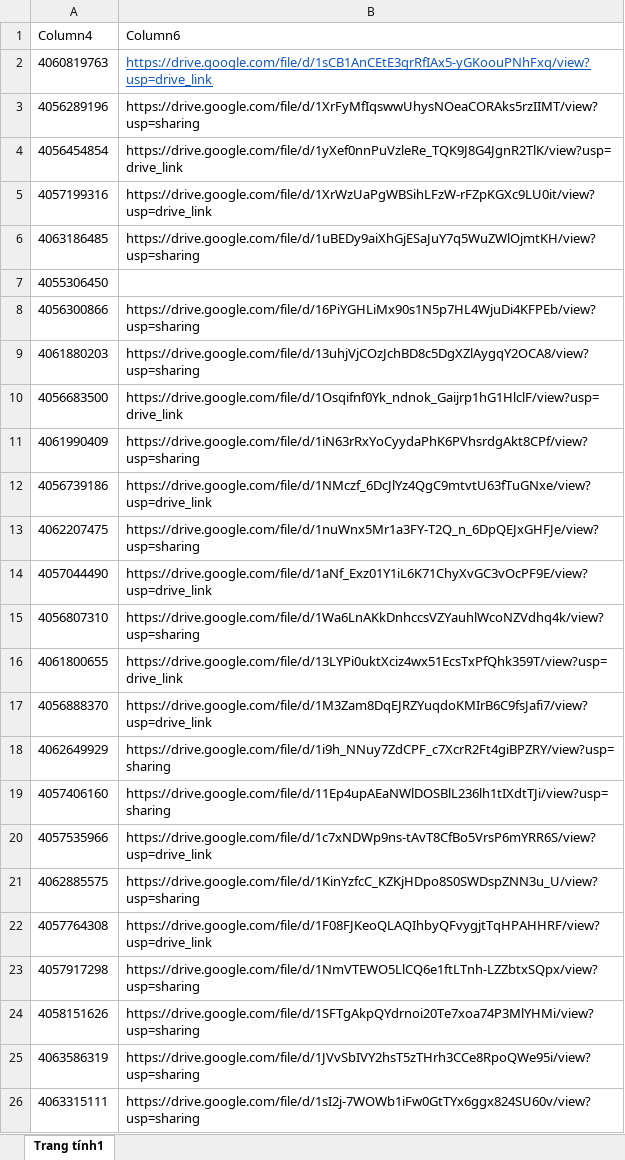
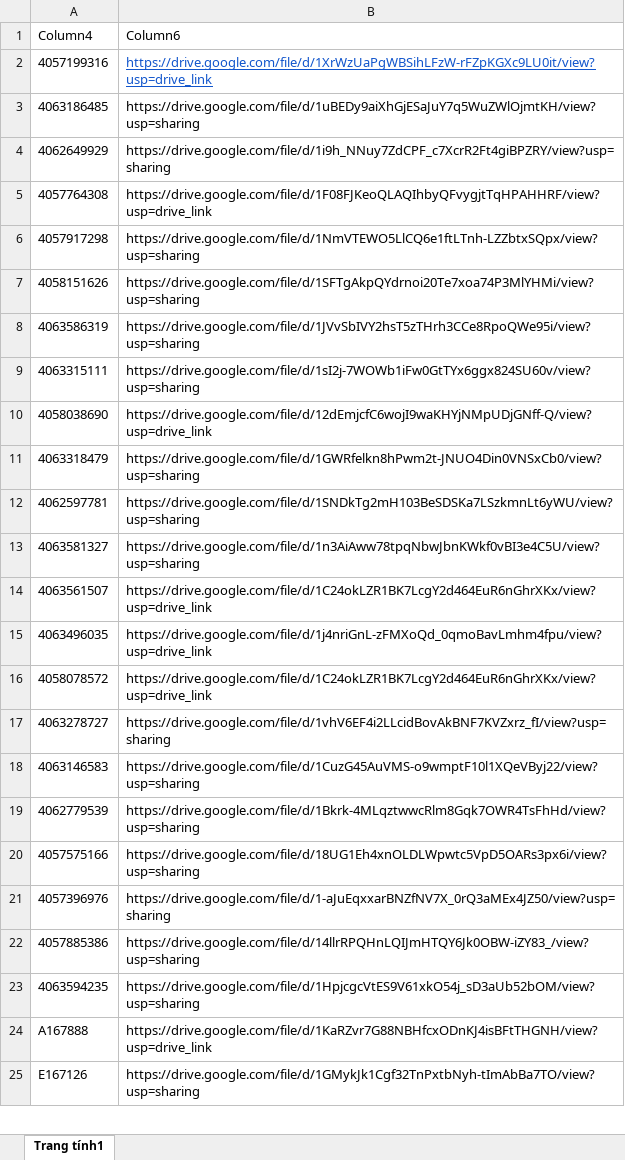
Before and after one commit to tranquangduc2k1-lgtm/NTH, an Excel workbook: data.xlsx, sheet Trang tính1, drawn as a sheet; only a part is shown; the shorter side is filled out with more unchanged rows; values as stored, in another font and other column widths than the file's, no borders; table styles not drawn; removed rows and columns are numbered as before the commit, all else as after; the diff covers the shown part only; the diff names each change by its address in the sheet, - before the commit and + after, or states it on an @@ line.

```diff
--- a/data.xlsx (sheet Trang tính1)
+++ b/data.xlsx (sheet Trang tính1)
-row 2: 4060819763 | https://drive.google.com/file/d/1sCB1AnCEtE3qrRfIAx5-yGKoouPNhFxq/view?usp=drive_link
-row 3: 4056289196 | https://drive.google.com/file/d/1XrFyMfIqswwUhysNOeaCORAks5rzIIMT/view?usp=sharing
-row 4: 4056454854 | https://drive.google.com/file/d/1yXef0nnPuVzleRe_TQK9J8G4JgnR2TlK/view?usp=drive_link
@@ B2 underline: off → on, text colour: black → #1155CC @@
-row 7: 4055306450
-row 8: 4056300866 | https://drive.google.com/file/d/16PiYGHLiMx90s1N5p7HL4WjuDi4KFPEb/view?usp=sharing
-row 9: 4061880203 | https://drive.google.com/file/d/13uhjVjCOzJchBD8c5DgXZlAygqY2OCA8/view?usp=sharing
-row 10: 4056683500 | https://drive.google.com/file/d/1Osqifnf0Yk_ndnok_Gaijrp1hG1HlclF/view?usp=drive_link
-row 11: 4061990409 | https://drive.google.com/file/d/1iN63rRxYoCyydaPhK6PVhsrdgAkt8CPf/view?usp=sharing
-row 12: 4056739186 | https://drive.google.com/file/d/1NMczf_6DcJlYz4QgC9mtvtU63fTuGNxe/view?usp=drive_link
-row 13: 4062207475 | https://drive.google.com/file/d/1nuWnx5Mr1a3FY-T2Q_n_6DpQEJxGHFJe/view?usp=sharing
-row 14: 4057044490 | https://drive.google.com/file/d/1aNf_Exz01Y1iL6K71ChyXvGC3vOcPF9E/view?usp=drive_link
-row 15: 4056807310 | https://drive.google.com/file/d/1Wa6LnAKkDnhccsVZYauhlWcoNZVdhq4k/view?usp=sharing
-row 16: 4061800655 | https://drive.google.com/file/d/13LYPi0uktXciz4wx51EcsTxPfQhk359T/view?usp=drive_link
-row 17: 4056888370 | https://drive.google.com/file/d/1M3Zam8DqEJRZYuqdoKMIrB6C9fsJafi7/view?usp=drive_link
-row 19: 4057406160 | https://drive.google.com/file/d/11Ep4upAEaNWlDOSBlL236lh1tIXdtTJi/view?usp=sharing
-row 20: 4057535966 | https://drive.google.com/file/d/1c7xNDWp9ns-tAvT8CfBo5VrsP6mYRR6S/view?usp=drive_link
-row 21: 4062885575 | https://drive.google.com/file/d/1KinYzfcC_KZKjHDpo8S0SWDspZNN3u_U/view?usp=sharing
```
Also changed, not shown: 6 added rows and 11 removed rows elsewhere in this sheet, 1 other file.
